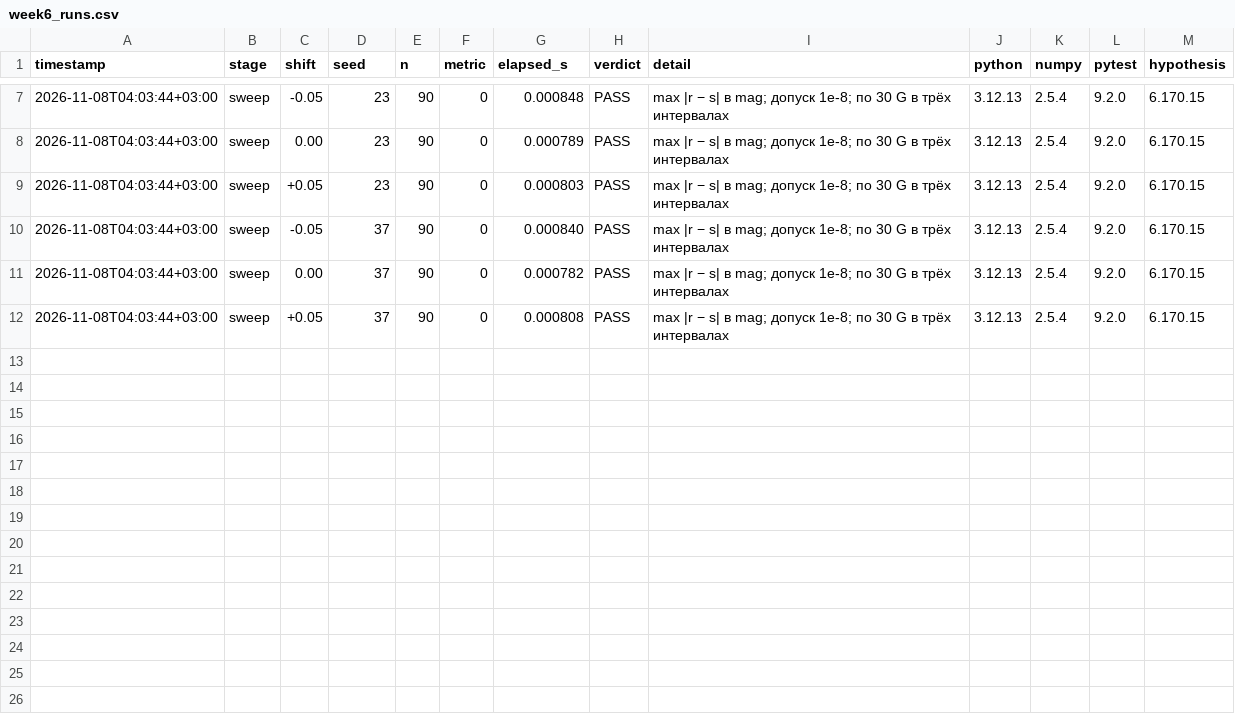
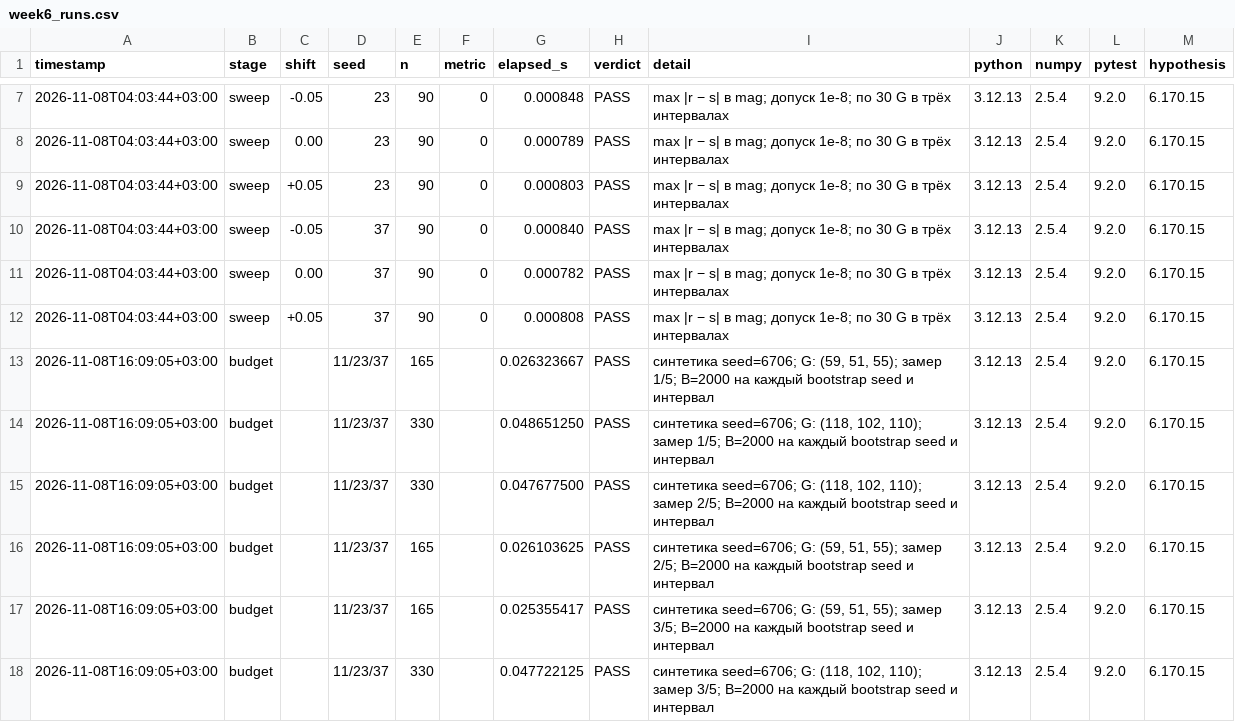
Before and after one commit to anlava/hw1_submission, a CSV file: results/week6_runs.csv, drawn as a sheet; only a part is shown, gaps mark what is left out; the diff covers the shown part only; the diff names each change by its address in the sheet, - before the commit and + after, or states it on an @@ line.

```diff
--- a/results/week6_runs.csv
+++ b/results/week6_runs.csv
+row 13: 2026-11-08T16:09:05+03:00 | budget |  | 11/23/37 | 165 |  | 0.026323667 | PASS | синтетика seed=6706; G: (59, 51, 55); замер 1/5; B=2000 на каждый bootstrap seed и интервал | 3.12.13 | 2.5.4 | 9.2.0 | 6.170.15
+row 14: 2026-11-08T16:09:05+03:00 | budget |  | 11/23/37 | 330 |  | 0.048651250 | PASS | синтетика seed=6706; G: (118, 102, 110); замер 1/5; B=2000 на каждый bootstrap seed и интервал | 3.12.13 | 2.5.4 | 9.2.0 | 6.170.15
+row 15: 2026-11-08T16:09:05+03:00 | budget |  | 11/23/37 | 330 |  | 0.047677500 | PASS | синтетика seed=6706; G: (118, 102, 110); замер 2/5; B=2000 на каждый bootstrap seed и интервал | 3.12.13 | 2.5.4 | 9.2.0 | 6.170.15
+row 16: 2026-11-08T16:09:05+03:00 | budget |  | 11/23/37 | 165 |  | 0.026103625 | PASS | синтетика seed=6706; G: (59, 51, 55); замер 2/5; B=2000 на каждый bootstrap seed и интервал | 3.12.13 | 2.5.4 | 9.2.0 | 6.170.15
+row 17: 2026-11-08T16:09:05+03:00 | budget |  | 11/23/37 | 165 |  | 0.025355417 | PASS | синтетика seed=6706; G: (59, 51, 55); замер 3/5; B=2000 на каждый bootstrap seed и интервал | 3.12.13 | 2.5.4 | 9.2.0 | 6.170.15
+row 18: 2026-11-08T16:09:05+03:00 | budget |  | 11/23/37 | 330 |  | 0.047722125 | PASS | синтетика seed=6706; G: (118, 102, 110); замер 3/5; B=2000 на каждый bootstrap seed и интервал | 3.12.13 | 2.5.4 | 9.2.0 | 6.170.15
```
Also changed, not shown: 6 added rows elsewhere in this file, 3 other files.
